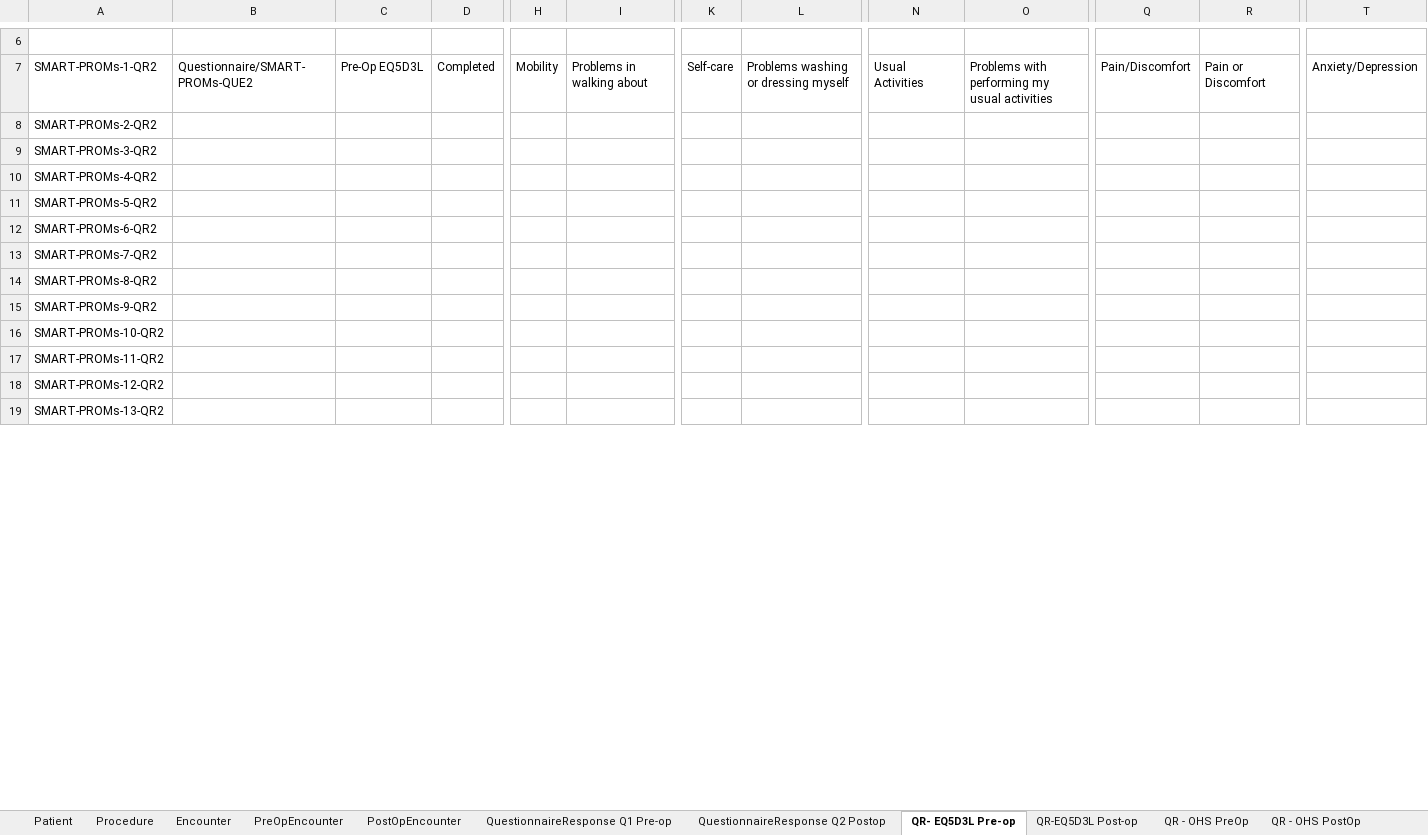
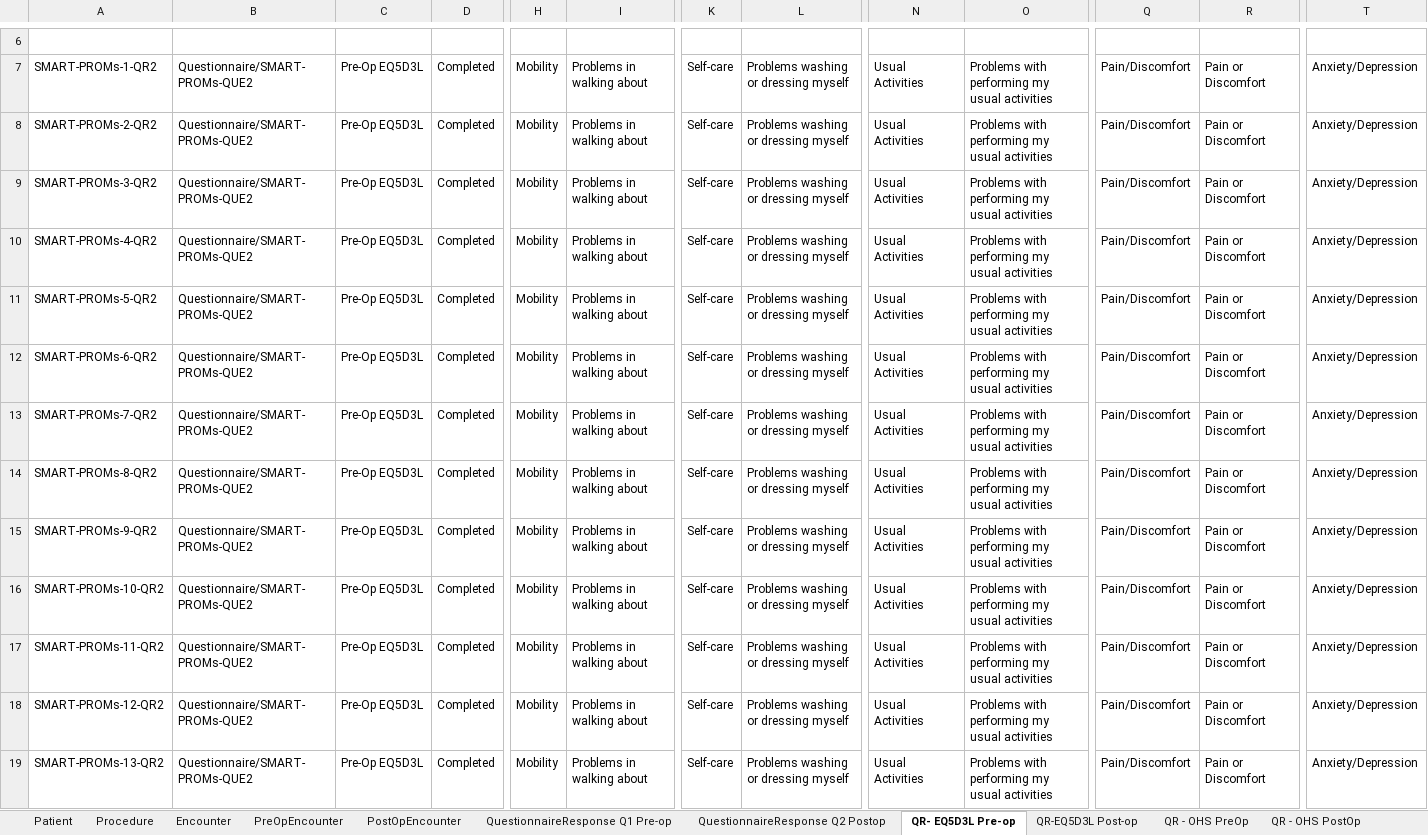
Before and after one commit to smart-on-fhir/sample-patients-prom, an Excel workbook: docs/PROMsHipResourcesV2.xlsx, sheet QR- EQ5D3L Pre-op, drawn as a sheet; only a part is shown, gaps mark what is left out; values as stored, in another font and other column widths than the file's, no borders; the diff covers the shown part only; the diff names each change by its address in the sheet, - before the commit and + after, or states it on an @@ line.

```diff
--- a/docs/PROMsHipResourcesV2.xlsx (sheet QR- EQ5D3L Pre-op)
+++ b/docs/PROMsHipResourcesV2.xlsx (sheet QR- EQ5D3L Pre-op)
-B8:B19: (empty)
+B8:B19: Questionnaire/SMART-PROMs-QUE2
-C8:C19: (empty)
+C8:C19: Pre-Op EQ5D3L
-D8:D19: (empty)
+D8:D19: Completed
-H8:H19: (empty)
+H8:H19: Mobility
-I8:I19: (empty)
+I8:I19: Problems in walking about
-K8:K19: (empty)
+K8:K19: Self-care
-L8:L19: (empty)
+L8:L19: Problems washing or dressing myself
-N8:N19: (empty)
+N8:N19: Usual Activities
-O8:O19: (empty)
+O8:O19: Problems with performing my usual activities
-Q8:Q19: (empty)
+Q8:Q19: Pain/Discomfort
-R8:R19: (empty)
+R8:R19: Pain or Discomfort
-T8:T19: (empty)
+T8:T19: Anxiety/Depression
```
Also changed, not shown: 216 edited cells elsewhere in this sheet, sheet QuestionnaireResponse Q1 Pre-op, sheet QR - OHS PostOp, sheet QR - OHS PreOp, sheet QuestionnaireResponse Q2 Postop, sheet QR-EQ5D3L Post-op, docs/PROMsKneeResources.xlsx, 22 other files.
